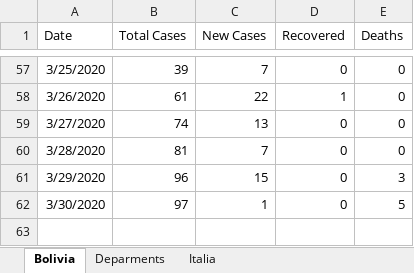
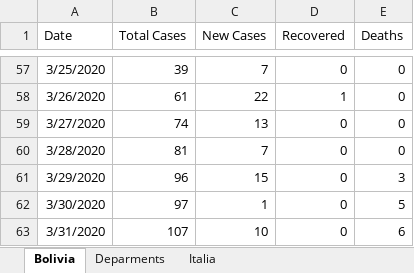
Before and after one commit to ivanalexo/covid19-Bolivia-Analysis, an Excel workbook: Data/cases_per_day.xlsx, sheet Bolivia, drawn as a sheet; only a part is shown, gaps mark what is left out; values as stored, in another font and other column widths than the file's, no borders; the diff names each change by its address in the sheet, - before the commit and + after, or states it on an @@ line.

Commit message:
Data up-to-date 31/03/2020

```diff
--- a/Data/cases_per_day.xlsx (sheet Bolivia)
+++ b/Data/cases_per_day.xlsx (sheet Bolivia)
+row 63: 3/31/2020 | 107 | 10 | 0 | 6
```
Also changed, not shown: sheet Deparments, Data/cases-bolivia.xlsx, 2 other files.
